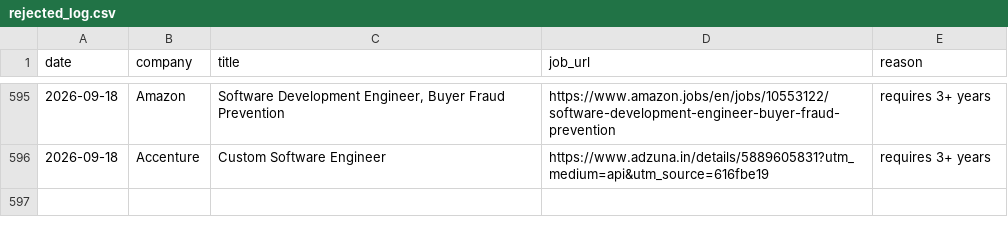
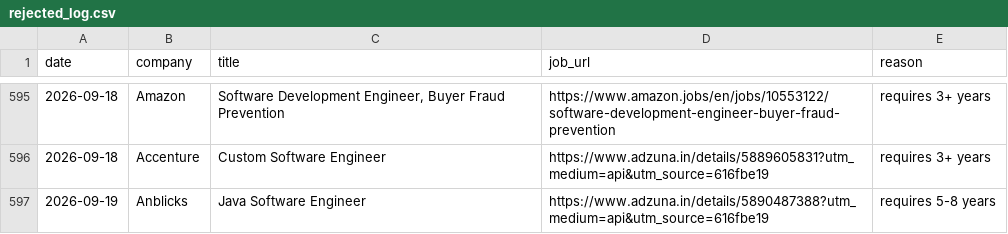
Before and after one commit to gopalverma416/jobhunt-autopilot, a CSV file: rejected_log.csv, drawn as a sheet; only a part is shown, gaps mark what is left out.

```diff
--- a/rejected_log.csv
+++ b/rejected_log.csv
@@ -596 +596,2 @@ date,company,title,job_url,reason
 2026-09-18,Accenture,Custom Software Engineer,https://www.adzuna.in/details/5889605831?utm_medium=api&utm_source=616fbe19,requires 3+ years
+2026-09-19,Anblicks,Java Software Engineer,https://www.adzuna.in/details/5890487388?utm_medium=api&utm_source=616fbe19,requires 5-8 years
```
Also changed, not shown: tracker.csv, 2 other files.
